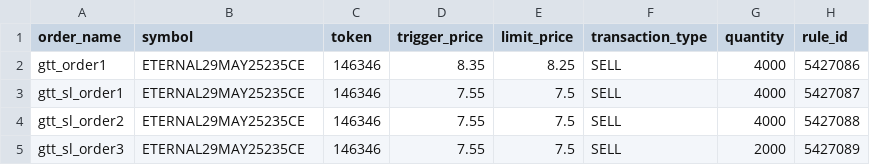
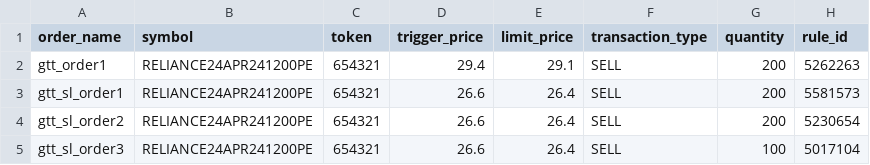
Before and after one commit to saikgdr/REL5, a CSV file: data/backup/yesterday_second_orders_placed.csv, drawn as a sheet.

```diff
--- a/data/backup/yesterday_second_orders_placed.csv
+++ b/data/backup/yesterday_second_orders_placed.csv
@@ -1,5 +1,5 @@
 order_name,symbol,token,trigger_price,limit_price,transaction_type,quantity,rule_id
-gtt_order1,ETERNAL29MAY25235CE,146346,8.35,8.25,SELL,4000,5427086
-gtt_sl_order1,ETERNAL29MAY25235CE,146346,7.55,7.5,SELL,4000,5427087
-gtt_sl_order2,ETERNAL29MAY25235CE,146346,7.55,7.5,SELL,4000,5427088
-gtt_sl_order3,ETERNAL29MAY25235CE,146346,7.55,7.5,SELL,2000,5427089
+gtt_order1,RELIANCE24APR241200PE,654321,29.4,29.1,SELL,200,5262263
+gtt_sl_order1,RELIANCE24APR241200PE,654321,26.6,26.4,SELL,200,5581573
+gtt_sl_order2,RELIANCE24APR241200PE,654321,26.6,26.4,SELL,200,5230654
+gtt_sl_order3,RELIANCE24APR241200PE,654321,26.6,26.4,SELL,100,5017104
```
Also changed, not shown: data/backup/yesterday_entry_values.csv, data/current/scripmaster.csv, 22 other files.
